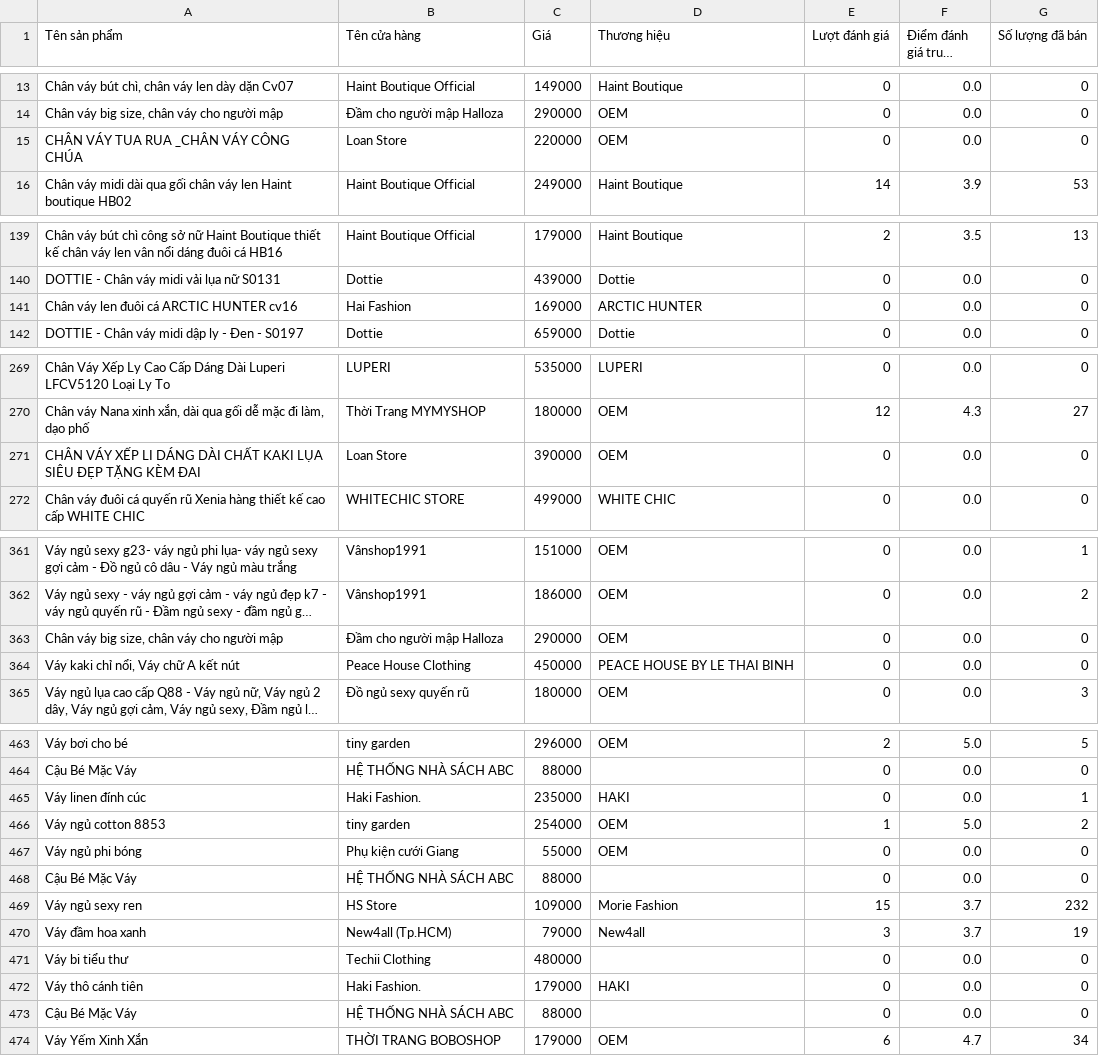
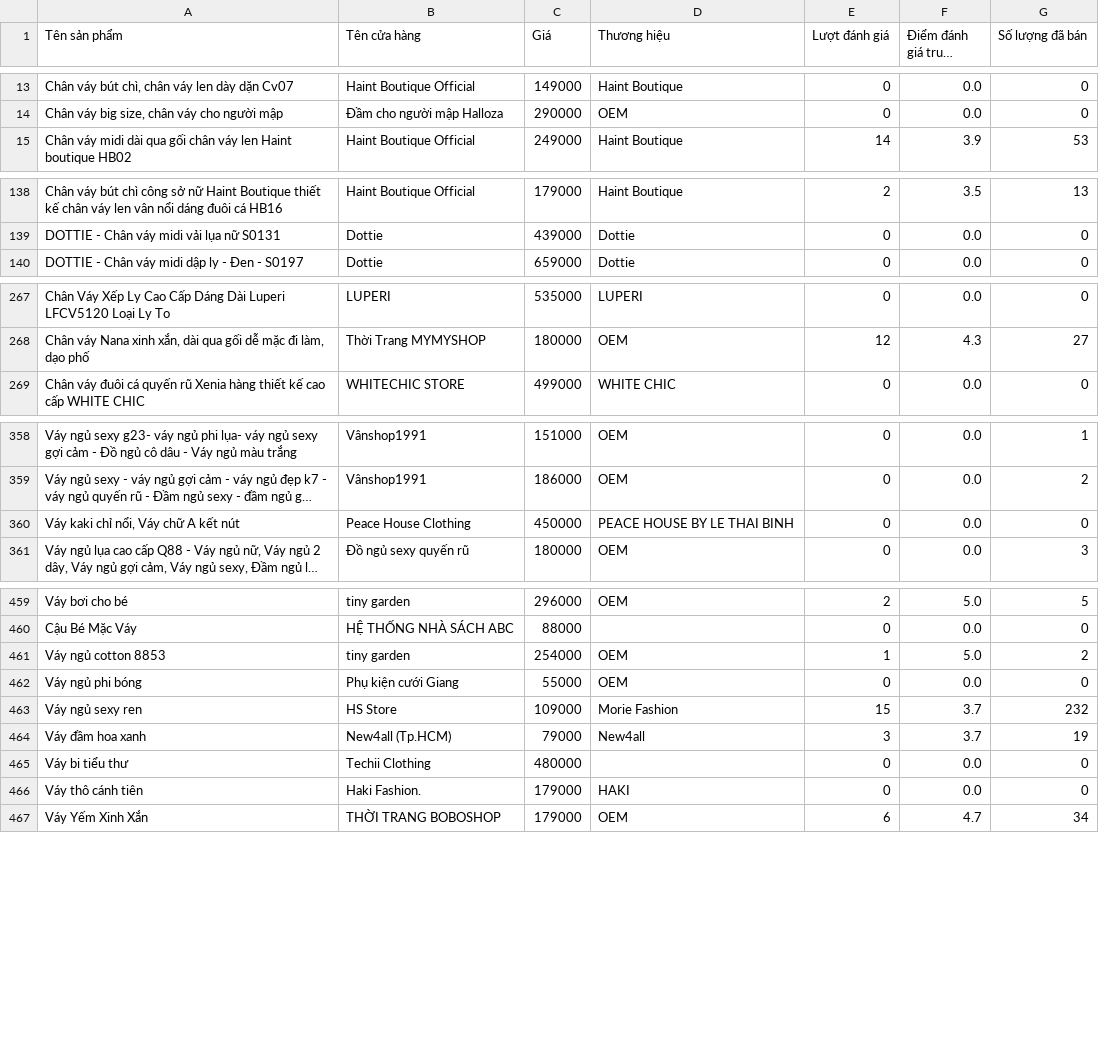
Before and after one commit to RokeMSE/22CLC-Intro2DS-Brand_Fashion_Market_SeasonalTrend_Analysis, a CSV file: Data/tiki_products_váy_modified.csv, drawn as a sheet; only a part is shown, gaps mark what is left out; long unchanged cells end in …; the diff covers the shown part only; the diff names each change by its address in the sheet, - before the commit and + after, or states it on an @@ line.

```diff
--- a/Data/tiki_products_váy_modified.csv
+++ b/Data/tiki_products_váy_modified.csv
-row 15: CHÂN VÁY TUA RUA _CHÂN VÁY CÔNG CHÚA | Loan Store | 220000 | OEM | 0 | 0.0 | 0
-row 141: Chân váy len đuôi cá ARCTIC HUNTER cv16 | Hai Fashion | 169000 | ARCTIC HUNTER | 0 | 0.0 | 0
-row 271: CHÂN VÁY XẾP LI DÁNG DÀI CHẤT KAKI LỤA SIÊU ĐẸP TẶNG KÈM ĐAI | Loan Store | 390000 | OEM | 0 | 0.0 | 0
-row 363: Chân váy big size, chân váy cho người mập | Đầm cho người mập Halloza | 290000 | OEM | 0 | 0.0 | 0
-row 465: Váy linen đính cúc | Haki Fashion. | 235000 | HAKI | 0 | 0.0 | 1
-row 468: Cậu Bé Mặc Váy | HỆ THỐNG NHÀ SÁCH ABC | 88000 |  | 0 | 0.0 | 0
-row 473: Cậu Bé Mặc Váy | HỆ THỐNG NHÀ SÁCH ABC | 88000 |  | 0 | 0.0 | 0
```
Also changed, not shown: 14 removed rows elsewhere in this file, Data/adidas_nikes_products_modified.csv, Data/tiki_products_modified.csv, 4 other files.
